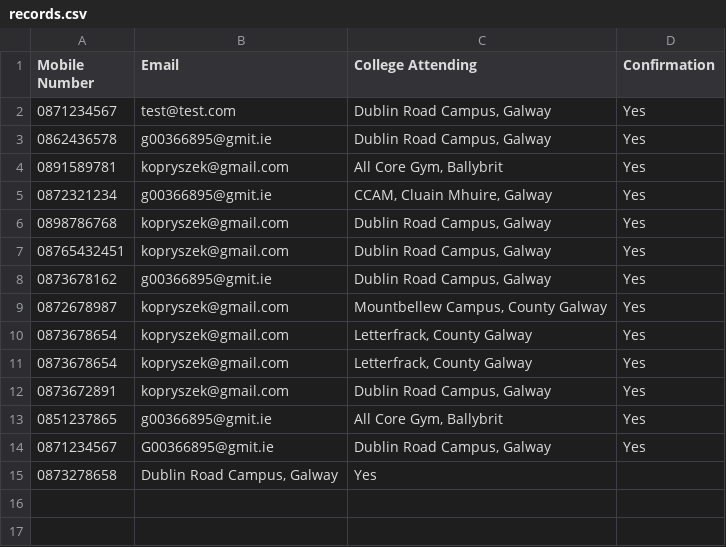
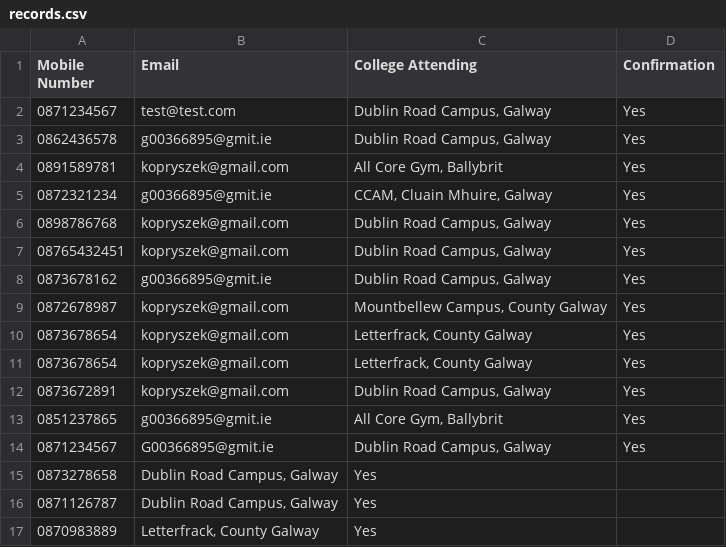
Before and after one commit to krystianopryszek99/Applied-Project-and-Minor-Dissertation, a CSV file: records.csv, drawn as a sheet; the diff names each change by its address in the sheet, - before the commit and + after, or states it on an @@ line.

```diff
--- a/records.csv
+++ b/records.csv
+row 16: 0871126787 | Dublin Road Campus, Galway | Yes
+row 17: 0870983889 | Letterfrack, County Galway | Yes
```
Also changed, not shown: clockingLog/Logs.csv, 1 other file.
